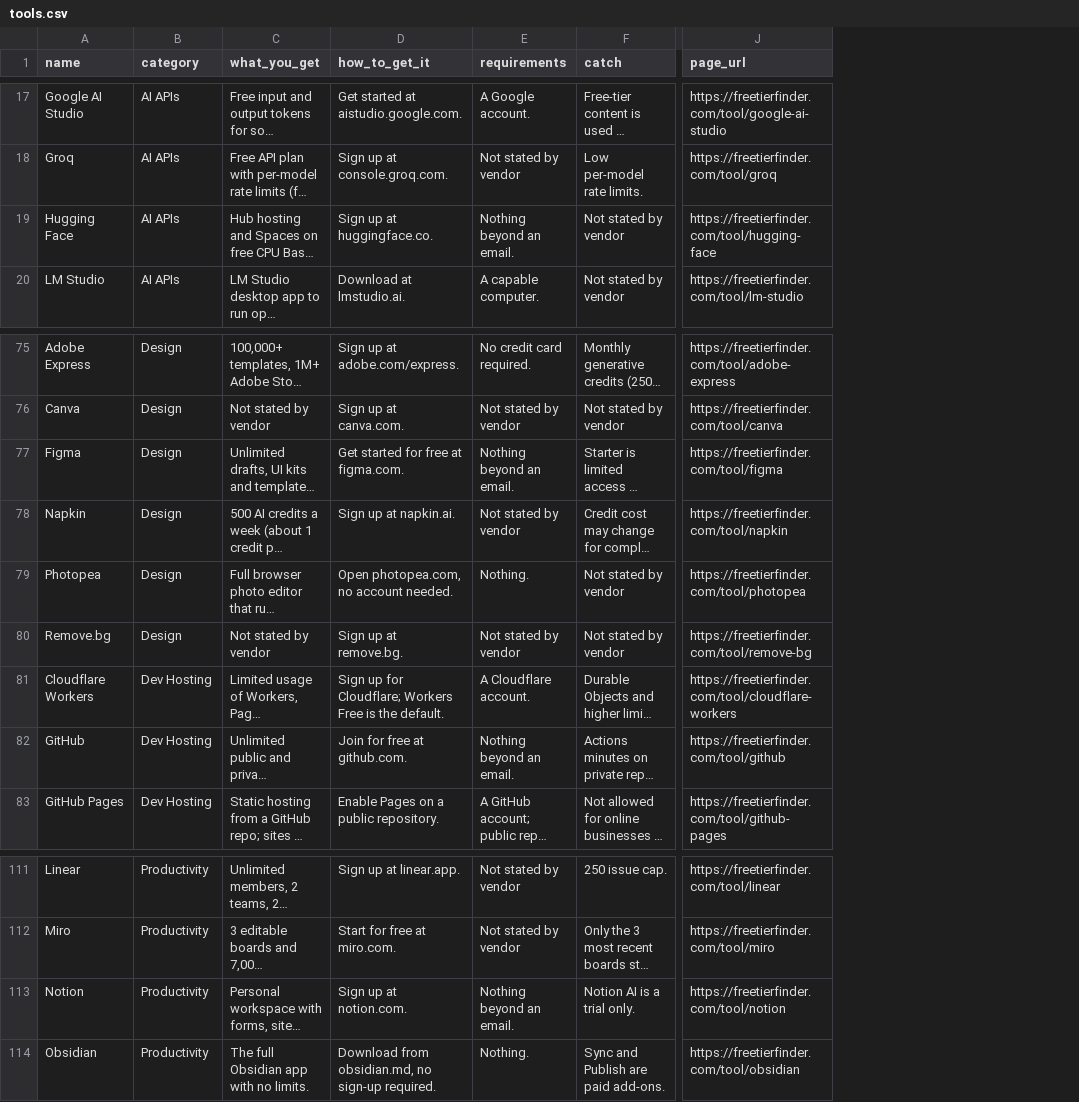
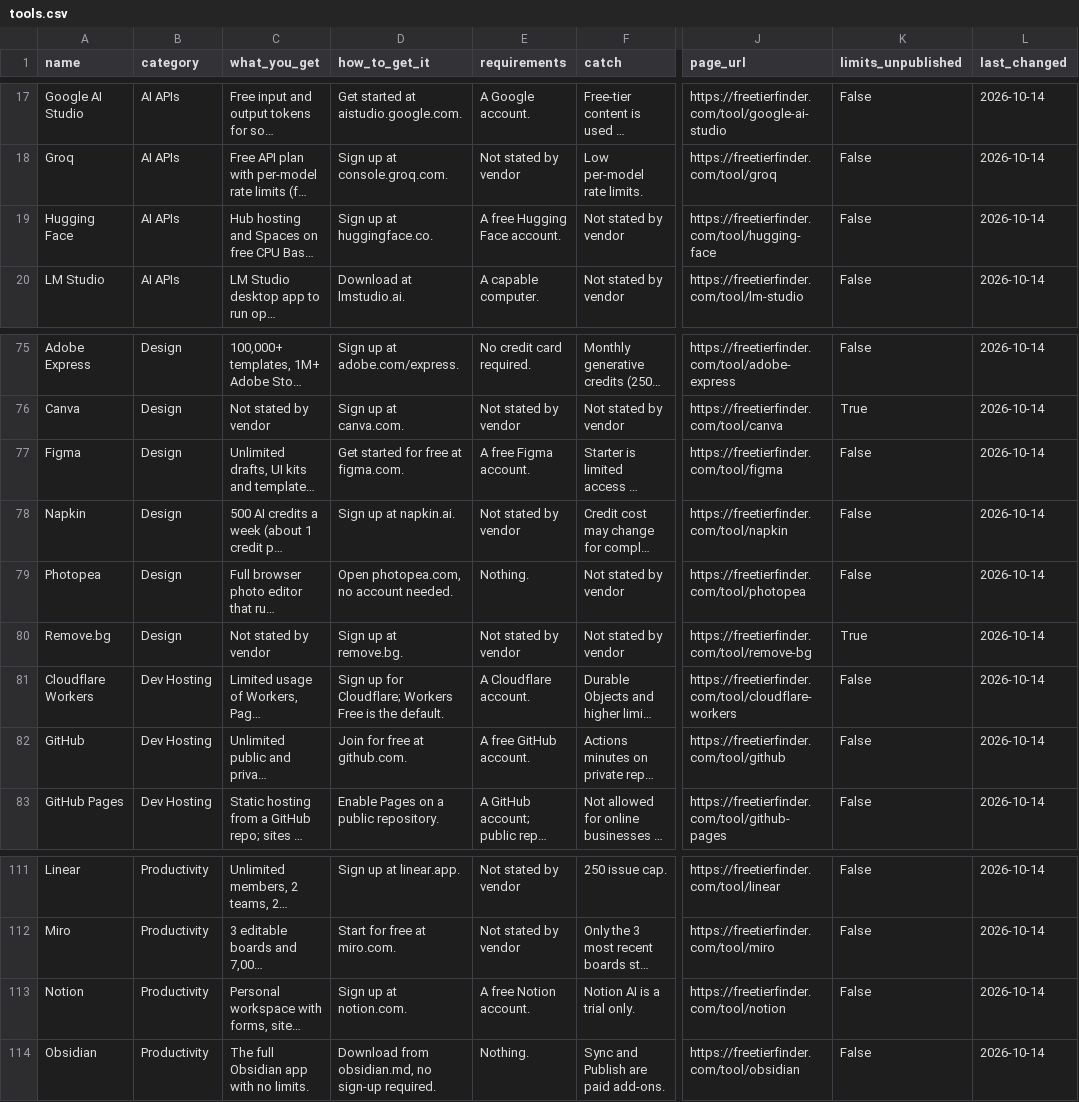
Before and after one commit to TonkaToyXL/free-tier-finder-data, a CSV file: data/tools.csv, drawn as a sheet; only a part is shown, gaps mark what is left out; long unchanged cells end in …; the diff covers the shown part only; the diff names each change by its address in the sheet, - before the commit and + after, or states it on an @@ line.

Commit message:
Export v27: card status matches site (32 no-card), add limits_unpublished and last_changed

```diff
--- a/data/tools.csv
+++ b/data/tools.csv
+column K (limits_unpublished), rows 17-20: all False; rows 75-83: False | True | False | False | False | True | False | False | False; rows 111-114: all False
+column L (last_changed), rows 17-20: all 2026-10-14; rows 75-83: all 2026-10-14; rows 111-114: all 2026-10-14
-E19 (requirements): Nothing beyond an email.
+E19 (requirements): A free Hugging Face account.
-E77 (requirements): Nothing beyond an email.
+E77 (requirements): A free Figma account.
-E82 (requirements): Nothing beyond an email.
+E82 (requirements): A free GitHub account.
-E113 (requirements): Nothing beyond an email.
+E113 (requirements): A free Notion account.
```
Also changed, not shown: 8 edited cells elsewhere in this file, 3 other files.
